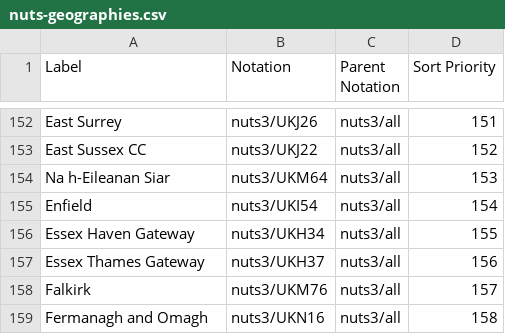
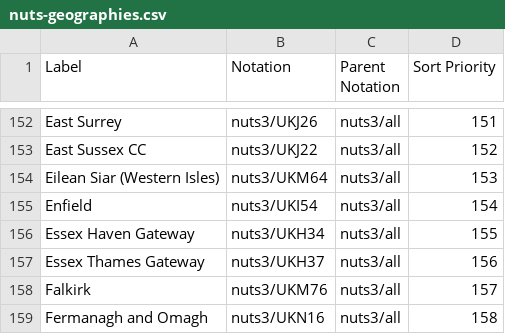
Before and after one commit to GSS-Cogs/family-trade, a CSV file: reference/codelists/nuts-geographies.csv, drawn as a sheet; only a part is shown, gaps mark what is left out.

Commit message:
reverting to previous

```diff
--- a/reference/codelists/nuts-geographies.csv
+++ b/reference/codelists/nuts-geographies.csv
@@ -153,3 +153,3 @@ East Surrey,nuts3/UKJ26,nuts3/all,151
 East Sussex CC,nuts3/UKJ22,nuts3/all,152
-Na h-Eileanan Siar,nuts3/UKM64,nuts3/all,153
+Eilean Siar (Western Isles),nuts3/UKM64,nuts3/all,153
 Enfield,nuts3/UKI54,nuts3/all,154
```
